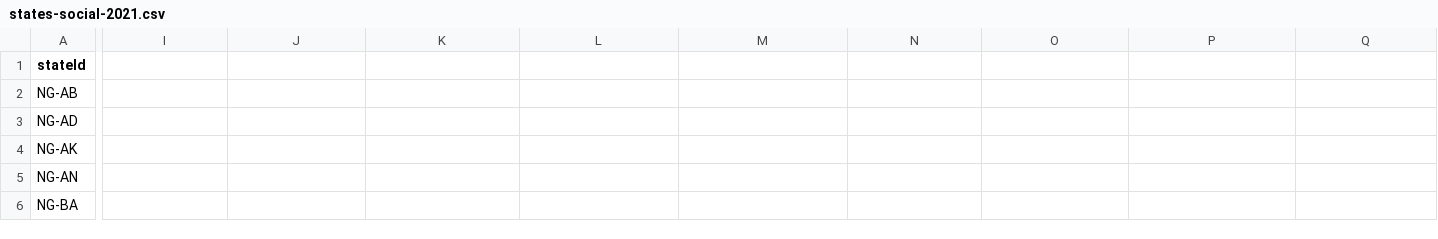
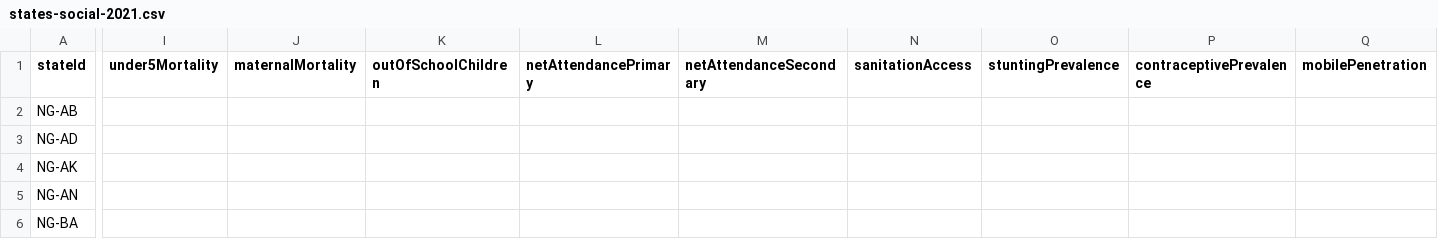
Before and after one commit to vearse/NaijaAtlas, a CSV file: data/compare/sources/states-social-2021.csv, drawn as a sheet; only a part is shown, gaps mark what is left out; the diff names each change by its address in the sheet, - before the commit and + after, or states it on an @@ line.

```diff
--- a/data/compare/sources/states-social-2021.csv
+++ b/data/compare/sources/states-social-2021.csv
-I1: (empty)
+I1: under5Mortality
-J1: (empty)
+J1: maternalMortality
-K1: (empty)
+K1: outOfSchoolChildren
-L1: (empty)
+L1: netAttendancePrimary
-M1: (empty)
+M1: netAttendanceSecondary
-N1: (empty)
+N1: sanitationAccess
-O1: (empty)
+O1: stuntingPrevalence
-P1: (empty)
+P1: contraceptivePrevalence
-Q1: (empty)
+Q1: mobilePenetration
```
Also changed, not shown: data/compare/sources/states-economy-2022.csv, data/compare/sources/states-economy-2023.csv, 41 other files.
